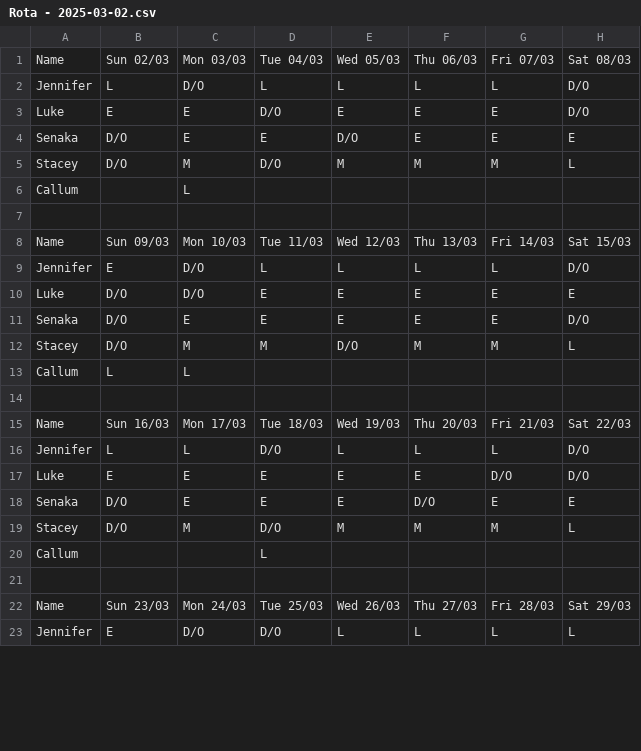
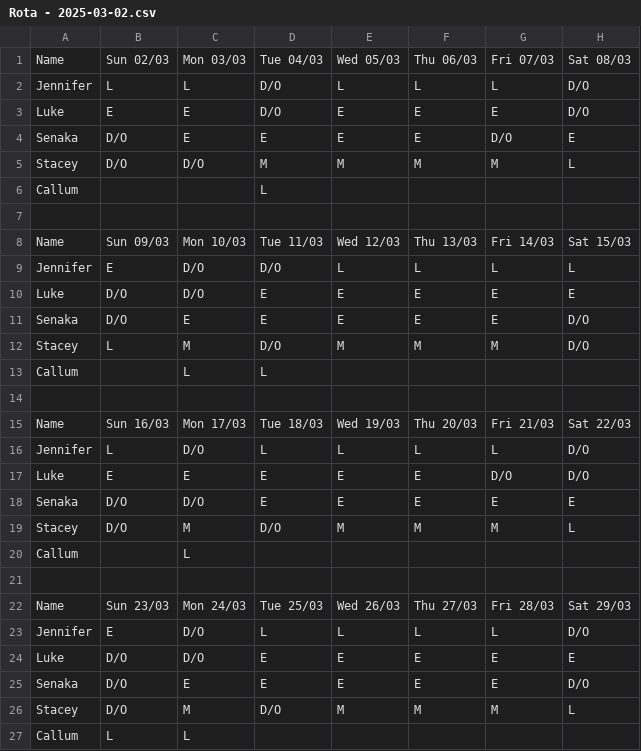
Before and after one commit to ElfinAinu/AutoRota, a CSV file: Refactor/output/Rota - 2025-03-02.csv, drawn as a sheet; only a part is shown; the diff covers the shown part only.

Commit message:
Two Rotas. Temp Rule Change.

```diff
--- a/Refactor/output/Rota - 2025-03-02.csv
+++ b/Refactor/output/Rota - 2025-03-02.csv
@@ -1,5 +1,19 @@
 Name,Sun 02/03,Mon 03/03,Tue 04/03,Wed 05/03,Thu 06/03,Fri 07/03,Sat 08/03
+Jennifer,L,L,D/O,L,L,L,D/O
+Luke,E,E,D/O,E,E,E,D/O
+Senaka,D/O,E,E,E,E,D/O,E
+Stacey,D/O,D/O,M,M,M,M,L
+Callum,,,L,,,,
+
+Name,Sun 09/03,Mon 10/03,Tue 11/03,Wed 12/03,Thu 13/03,Fri 14/03,Sat 15/03
+Jennifer,E,D/O,D/O,L,L,L,L
+Luke,D/O,D/O,E,E,E,E,E
+Senaka,D/O,E,E,E,E,E,D/O
+Stacey,L,M,D/O,M,M,M,D/O
+Callum,,L,L,,,,
+
+Name,Sun 16/03,Mon 17/03,Tue 18/03,Wed 19/03,Thu 20/03,Fri 21/03,Sat 22/03
 Jennifer,L,D/O,L,L,L,L,D/O
-Luke,E,E,D/O,E,E,E,D/O
-Senaka,D/O,E,E,D/O,E,E,E
+Luke,E,E,E,E,E,D/O,D/O
+Senaka,D/O,D/O,E,E,E,E,E
 Stacey,D/O,M,D/O,M,M,M,L
@@ -7,3 +21,3 @@ Callum,,L,,,,,
 
-Name,Sun 09/03,Mon 10/03,Tue 11/03,Wed 12/03,Thu 13/03,Fri 14/03,Sat 15/03
+Name,Sun 23/03,Mon 24/03,Tue 25/03,Wed 26/03,Thu 27/03,Fri 28/03,Sat 29/03
 Jennifer,E,D/O,L,L,L,L,D/O
@@ -11,13 +25,3 @@ Luke,D/O,D/O,E,E,E,E,E
 Senaka,D/O,E,E,E,E,E,D/O
-Stacey,D/O,M,M,D/O,M,M,L
+Stacey,D/O,M,D/O,M,M,M,L
 Callum,L,L,,,,,
-
-Name,Sun 16/03,Mon 17/03,Tue 18/03,Wed 19/03,Thu 20/03,Fri 21/03,Sat 22/03
-Jennifer,L,L,D/O,L,L,L,D/O
-Luke,E,E,E,E,E,D/O,D/O
-Senaka,D/O,E,E,E,D/O,E,E
-Stacey,D/O,M,D/O,M,M,M,L
-Callum,,,L,,,,
-
-Name,Sun 23/03,Mon 24/03,Tue 25/03,Wed 26/03,Thu 27/03,Fri 28/03,Sat 29/03
-Jennifer,E,D/O,D/O,L,L,L,L
```
Also changed, not shown: 1 removed row elsewhere in this file, 2 other files.
